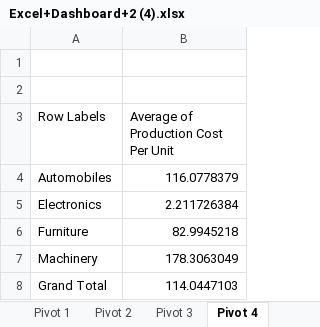
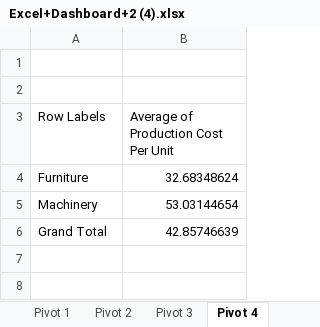
Before and after one commit to Leonidus786/DC_DDS_01, an Excel workbook: Excel/Dynamic_Dashboard/Excel+Dashboard+2 (4).xlsx, sheet Pivot 4, drawn as a sheet; values as stored, in another font and other column widths than the file's, no borders; charts and pictures not drawn; removed rows and columns are numbered as before the commit, all else as after; the diff names each change by its address in the sheet, - before the commit and + after, or states it on an @@ line.

```diff
--- a/Excel/Dynamic_Dashboard/Excel+Dashboard+2 (4).xlsx (sheet Pivot 4)
+++ b/Excel/Dynamic_Dashboard/Excel+Dashboard+2 (4).xlsx (sheet Pivot 4)
-row 4: Automobiles | 116.0778379
-row 5: Electronics | 2.211726384
-B4: 82.9945218
+B4: 32.68348624
-B5: 178.3063049
+B5: 53.03144654
-B6: 114.0447103
+B6: 42.85746639
```
Also changed, not shown: sheet Pivot 3, sheet Pivot 2, sheet Pivot 1, charts or pictures, 10 other files.
